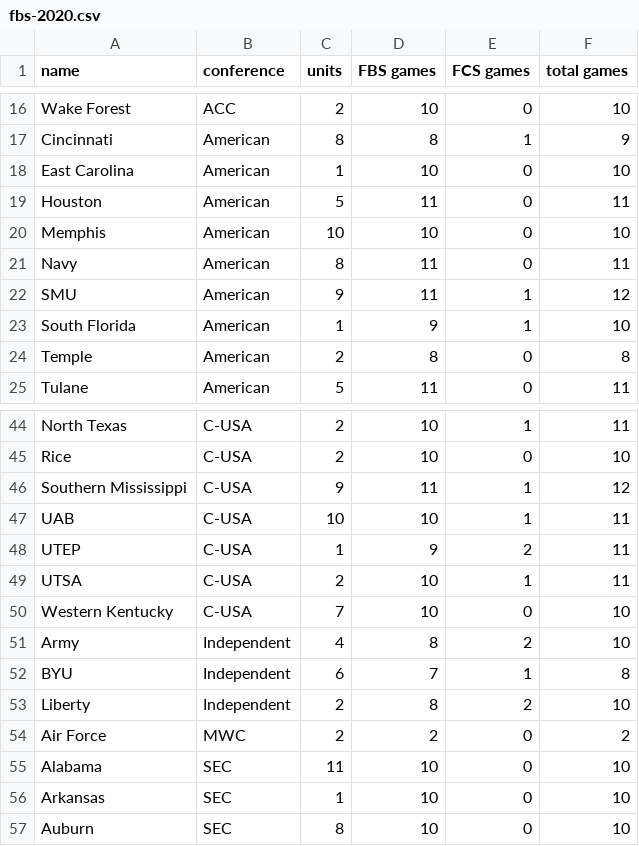
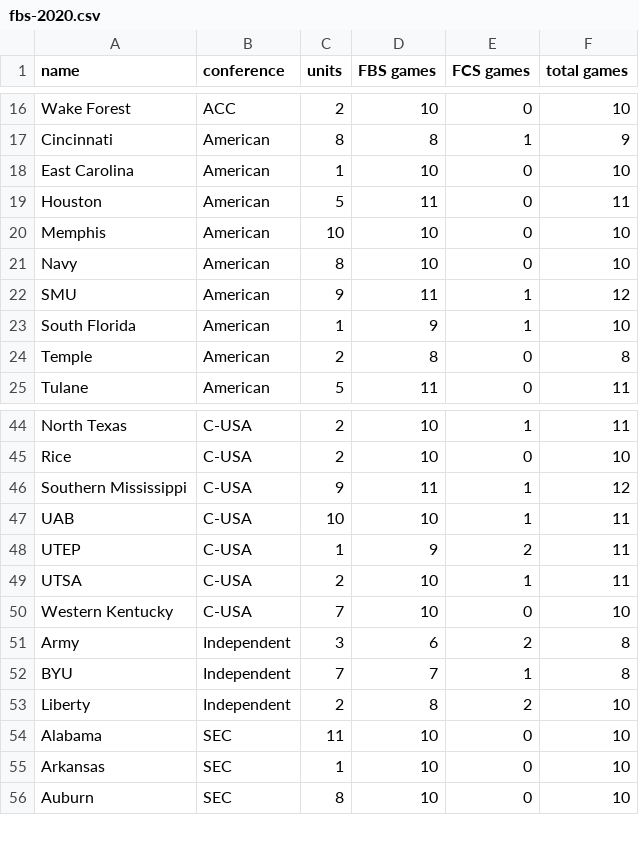
Before and after one commit to erdman/ncaa-portfolio, a CSV file: json/fbs-2020.csv, drawn as a sheet; only a part is shown, gaps mark what is left out.

Commit message:
Update units from David (change BYU and Army, eliminate Air Force).  Update schedule from ESPN.

```diff
--- a/json/fbs-2020.csv
+++ b/json/fbs-2020.csv
@@ -20,3 +20,3 @@ Houston,American,5,11,0,11
 Memphis,American,10,10,0,10
-Navy,American,8,11,0,11
+Navy,American,8,10,0,10
 SMU,American,9,11,1,12
@@ -50,6 +50,5 @@ UTSA,C-USA,2,10,1,11
 Western Kentucky,C-USA,7,10,0,10
-Army,Independent,4,8,2,10
-BYU,Independent,6,7,1,8
+Army,Independent,3,6,2,8
+BYU,Independent,7,7,1,8
 Liberty,Independent,2,8,2,10
-Air Force,MWC,2,2,0,2
 Alabama,SEC,11,10,0,10
```
Also changed, not shown: 3 other files.
